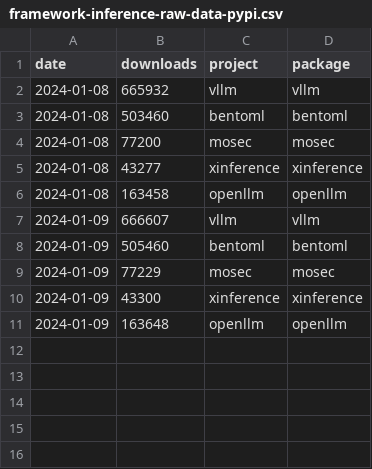
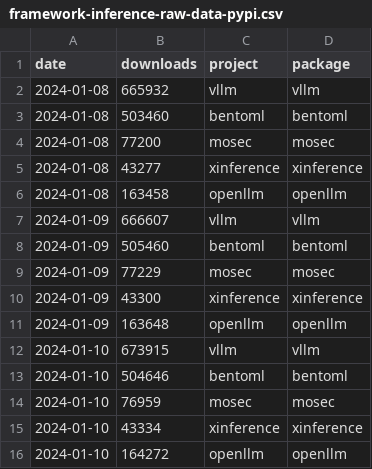
Before and after one commit to tensorchord/ai-infra-statistics, a CSV file: framework-inference-raw-data-pypi.csv, drawn as a sheet; the diff names each change by its address in the sheet, - before the commit and + after, or states it on an @@ line.

```diff
--- a/framework-inference-raw-data-pypi.csv
+++ b/framework-inference-raw-data-pypi.csv
+row 12: 2024-01-10 | 673915 | vllm | vllm
+row 13: 2024-01-10 | 504646 | bentoml | bentoml
+row 14: 2024-01-10 | 76959 | mosec | mosec
+row 15: 2024-01-10 | 43334 | xinference | xinference
+row 16: 2024-01-10 | 164272 | openllm | openllm
```
Also changed, not shown: inference-raw-data-pypi.csv, vectordb-raw-data-dockerhub.csv, 4 other files.
